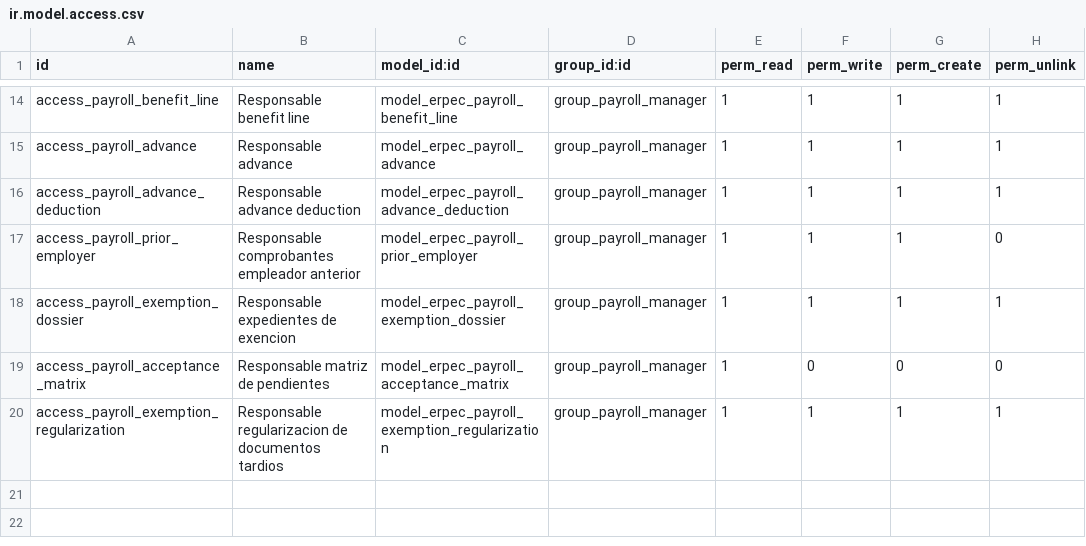
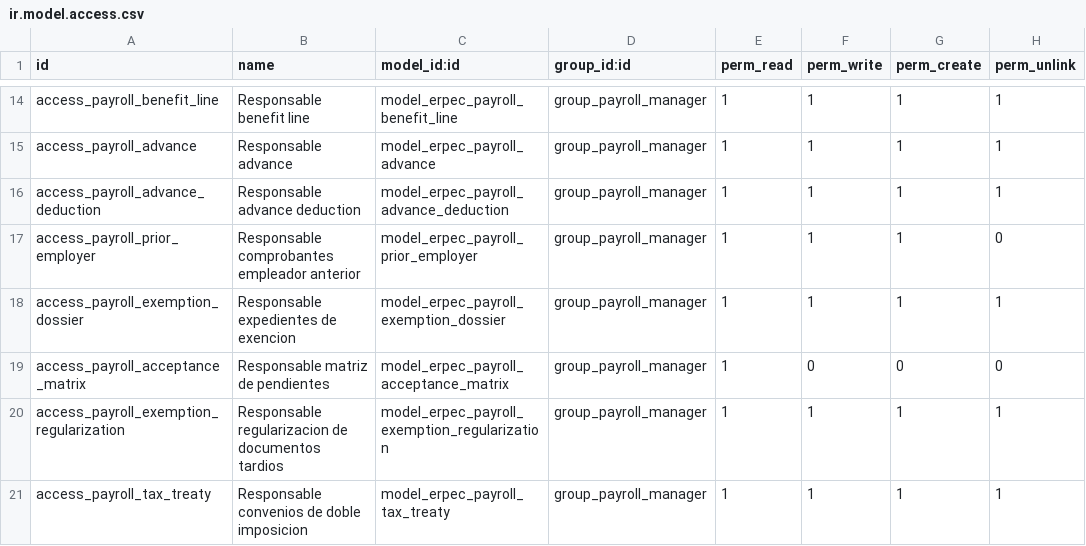
Before and after one commit to SINKRONET-SAS/erp-ec, a CSV file: addons/erpec_payroll/ir.model.access.csv, drawn as a sheet; only a part is shown, gaps mark what is left out.

```diff
--- a/addons/erpec_payroll/ir.model.access.csv
+++ b/addons/erpec_payroll/ir.model.access.csv
@@ -20 +20,2 @@ access_payroll_acceptance_matrix,Responsable matriz de pendientes,model_erpec_pa
 access_payroll_exemption_regularization,Responsable regularizacion de documentos tardios,model_erpec_payroll_exemption_regularization,group_payroll_manager,1,1,1,1
+access_payroll_tax_treaty,Responsable convenios de doble imposicion,model_erpec_payroll_tax_treaty,group_payroll_manager,1,1,1,1
```
Also changed, not shown: 20 other files.
